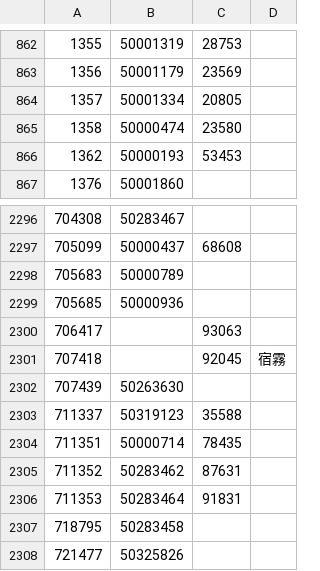
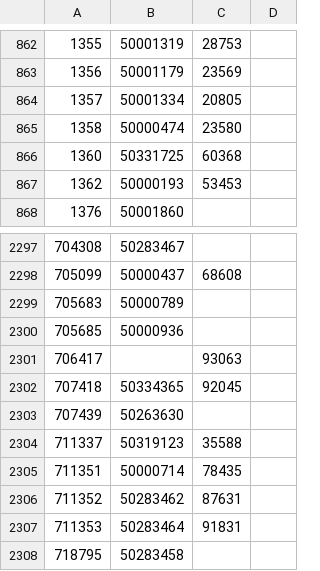
Before and after one commit to tanjt107/football-prediction, a CSV file: assets/teams.csv, drawn as a sheet; only a part is shown, gaps mark what is left out; the shorter side is filled out with more unchanged rows.

Commit message:
chore: u[date manual files

```diff
--- a/assets/teams.csv
+++ b/assets/teams.csv
@@ -865,2 +865,3 @@
 1358,50000474,23580,
+1360,50331725,60368,
 1362,50000193,53453,
@@ -2300,3 +2301,3 @@
 706417,,93063,
-707418,,92045,宿霧
+707418,50334365,92045,
 707439,50263630,,
```
